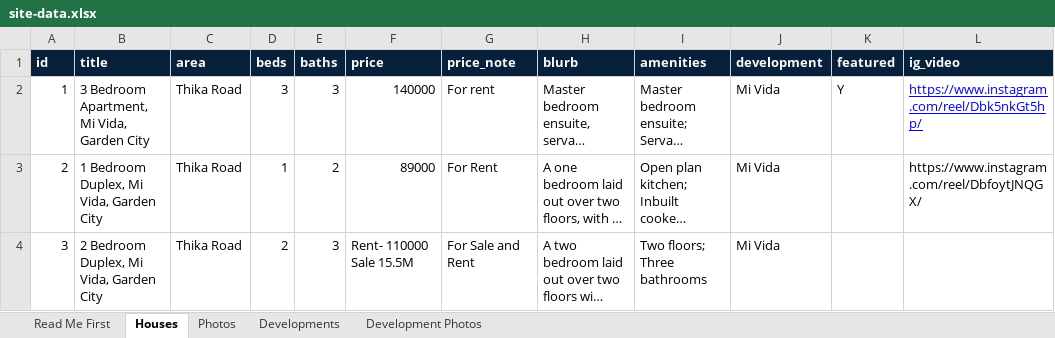
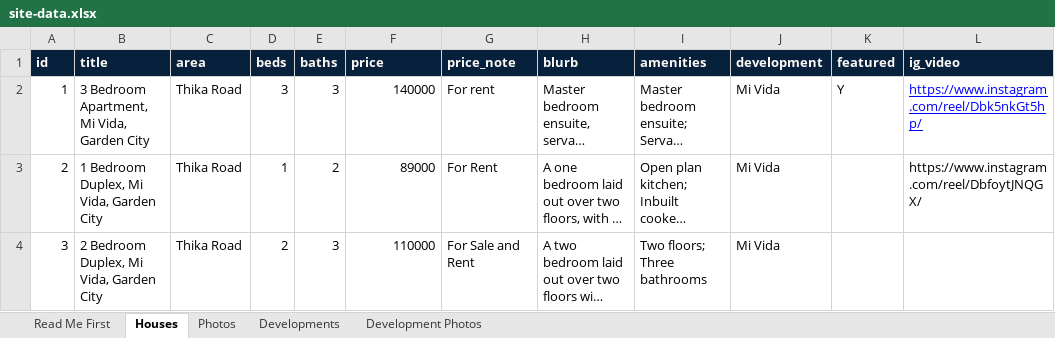
Before and after one commit to Carol7M/M-C-Realty, an Excel workbook: site-data.xlsx, sheet Houses, drawn as a sheet; only a part is shown; long unchanged cells end in …; values as stored, in another font and other column widths than the file's, no borders; the diff names each change by its address in the sheet, - before the commit and + after, or states it on an @@ line.

Commit message:
Add files via upload

```diff
--- a/site-data.xlsx (sheet Houses)
+++ b/site-data.xlsx (sheet Houses)
-F4 (price): Rent- 110000 Sale 15.5M
+F4 (price): 110000
```
